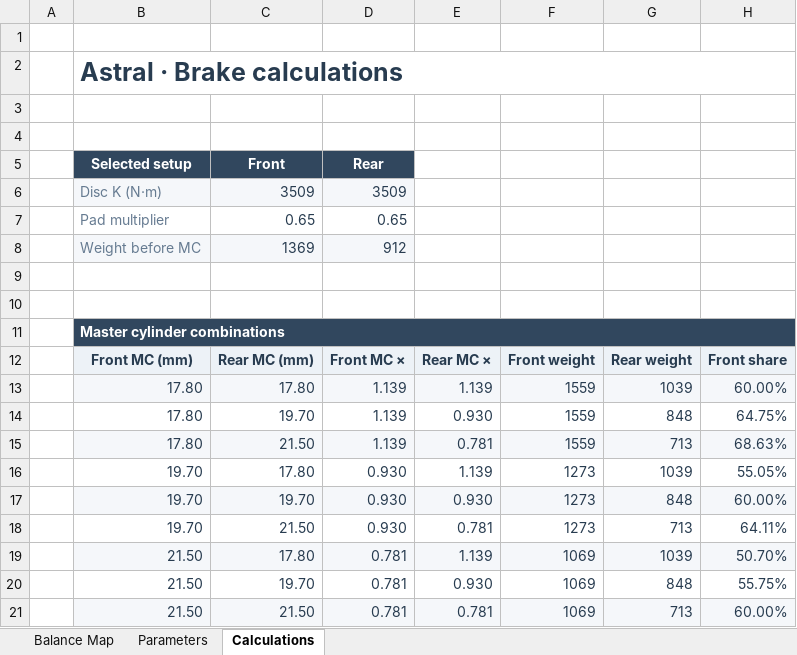
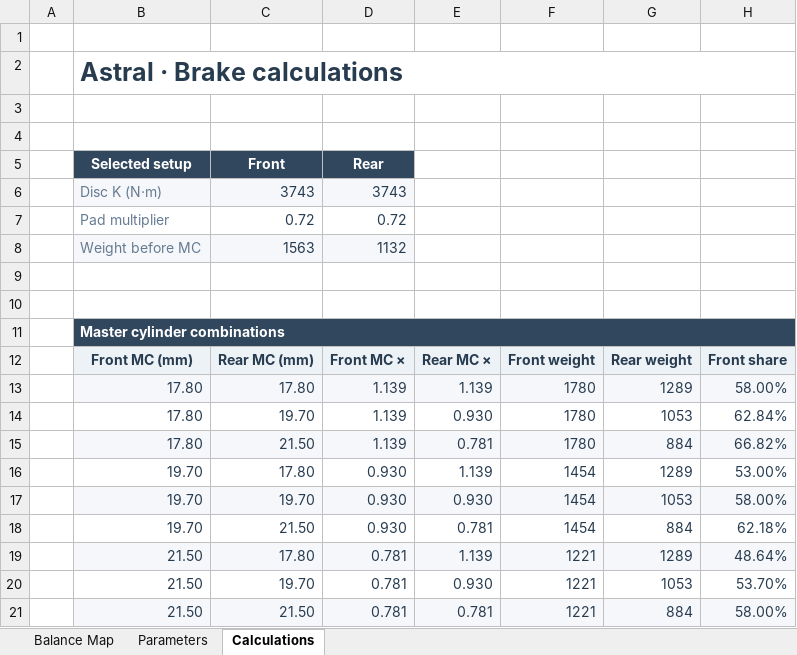
Before and after one commit to ProgUn1corn/qlourie_astral_r, an Excel workbook: docs/brake_balance.xlsx, sheet Calculations, drawn as a sheet; values as stored, in another font and other column widths than the file's, no borders; removed rows and columns are numbered as before the commit, all else as after; the diff names each change by its address in the sheet, - before the commit and + after, or states it on an @@ line.

```diff
--- a/docs/brake_balance.xlsx (sheet Calculations)
+++ b/docs/brake_balance.xlsx (sheet Calculations)
-row 6:  | Disc K (N·m) | 3509 | 3509
-row 7:  | Pad multiplier | 0.65 | 0.65
-row 8:  | Weight before MC | 1369 | 912
+row 6:  | Disc K (N·m) | 3743 | 3743
+row 7:  | Pad multiplier | 0.72 | 0.72
+row 8:  | Weight before MC | 1563 | 1132
-F13:F15: 1559
+F13:F15: 1780
-G13: 1039
+G13: 1289
-H13: 60.00%
+H13: 58.00%
-G14: 848
+G14: 1053
-H14: 64.75%
+H14: 62.84%
-G15: 713
+G15: 884
-H15: 68.63%
+H15: 66.82%
-F16:F18: 1273
+F16:F18: 1454
-G16: 1039
+G16: 1289
-H16: 55.05%
+H16: 53.00%
-G17: 848
+G17: 1053
-H17: 60.00%
+H17: 58.00%
-G18: 713
+G18: 884
-H18: 64.11%
+H18: 62.18%
-F19:F21: 1069
+F19:F21: 1221
-G19: 1039
+G19: 1289
-H19: 50.70%
+H19: 48.64%
-G20: 848
+G20: 1053
-H20: 55.75%
+H20: 53.70%
-G21: 713
+G21: 884
-H21: 60.00%
+H21: 58.00%
```
Also changed, not shown: sheet Balance Map, 1 other file.
